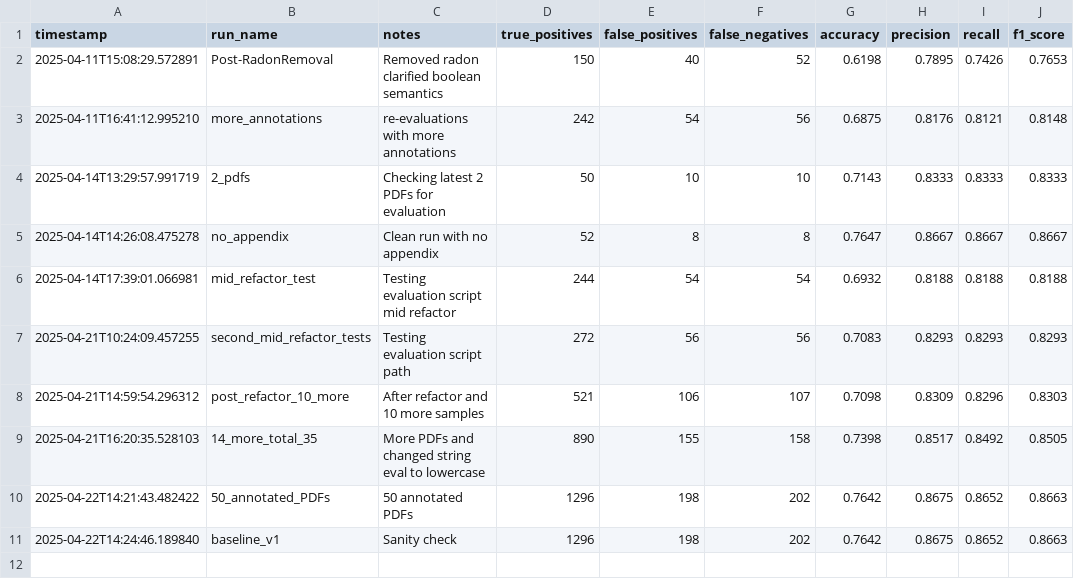
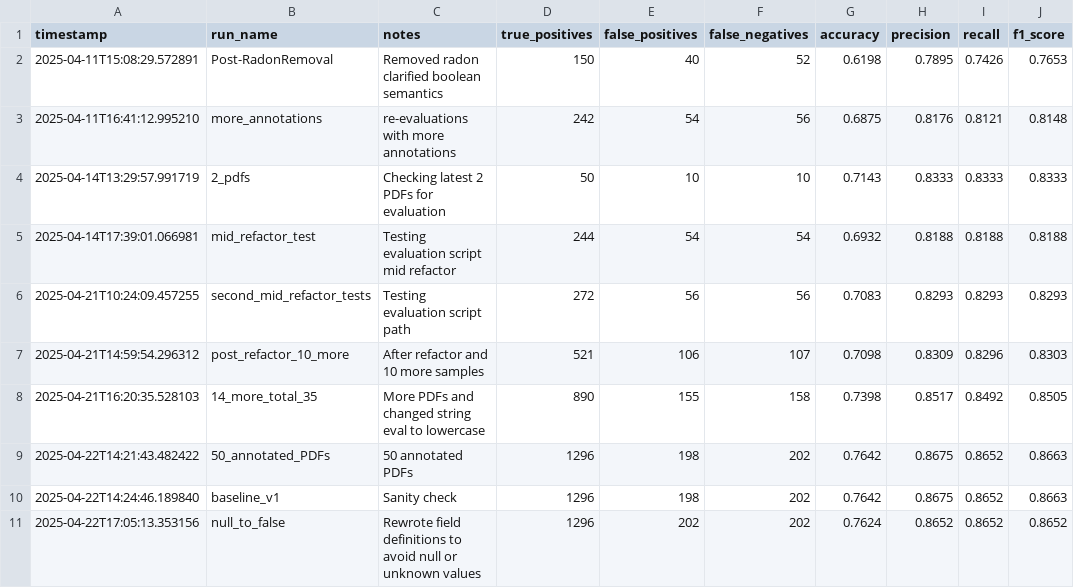
Before and after one commit to MrPrayat/DA235X, a CSV file: data/logs/evaluation_log.csv, drawn as a sheet; removed rows and columns are numbered as before the commit, all else as after; the diff names each change by its address in the sheet, - before the commit and + after, or states it on an @@ line.

Commit message:
CadastralDesignation och Date for inte ha värden 'null', de ska ha 'false' istället

```diff
--- a/data/logs/evaluation_log.csv
+++ b/data/logs/evaluation_log.csv
-row 5: 2025-04-14T14:26:08.475278 | no_appendix | Clean run with no appendix | 52 | 8 | 8 | 0.7647 | 0.8667 | 0.8667 | 0.8667
+row 11: 2025-04-22T17:05:13.353156 | null_to_false | Rewrote field definitions to avoid null or unknown values | 1296 | 202 | 202 | 0.7624 | 0.8652 | 0.8652 | 0.8652
```
Also changed, not shown: 53 other files.
